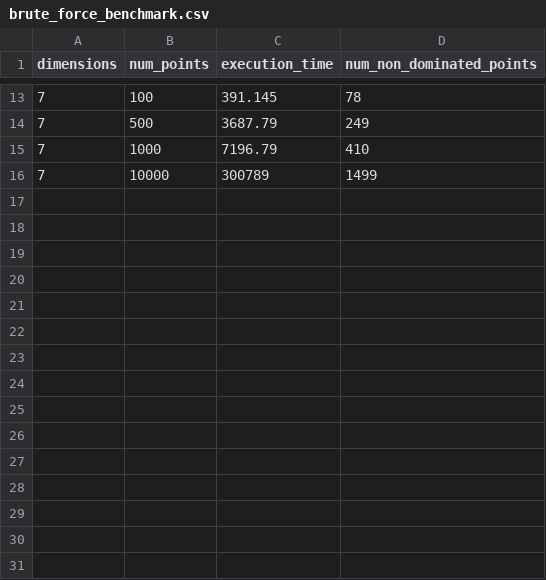
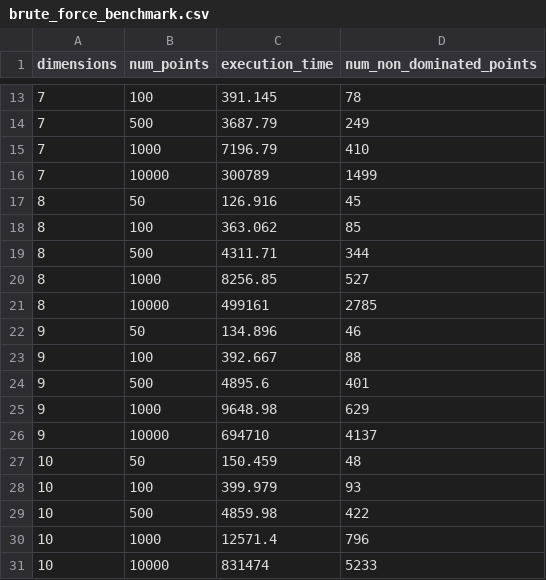
Before and after one commit to janaarundinesh/non-dominated-points, a CSV file: results/brute_force_benchmark.csv, drawn as a sheet; only a part is shown, gaps mark what is left out; the diff names each change by its address in the sheet, - before the commit and + after, or states it on an @@ line.

```diff
--- a/results/brute_force_benchmark.csv
+++ b/results/brute_force_benchmark.csv
+row 17: 8 | 50 | 126.916 | 45
+row 18: 8 | 100 | 363.062 | 85
+row 19: 8 | 500 | 4311.71 | 344
+row 20: 8 | 1000 | 8256.85 | 527
+row 21: 8 | 10000 | 499161 | 2785
+row 22: 9 | 50 | 134.896 | 46
+row 23: 9 | 100 | 392.667 | 88
+row 24: 9 | 500 | 4895.6 | 401
+row 25: 9 | 1000 | 9648.98 | 629
+row 26: 9 | 10000 | 694710 | 4137
+row 27: 10 | 50 | 150.459 | 48
+row 28: 10 | 100 | 399.979 | 93
+row 29: 10 | 500 | 4859.98 | 422
+row 30: 10 | 1000 | 12571.4 | 796
+row 31: 10 | 10000 | 831474 | 5233
```
Also changed, not shown: results/maxima_benchmark.csv, 3 other files.
